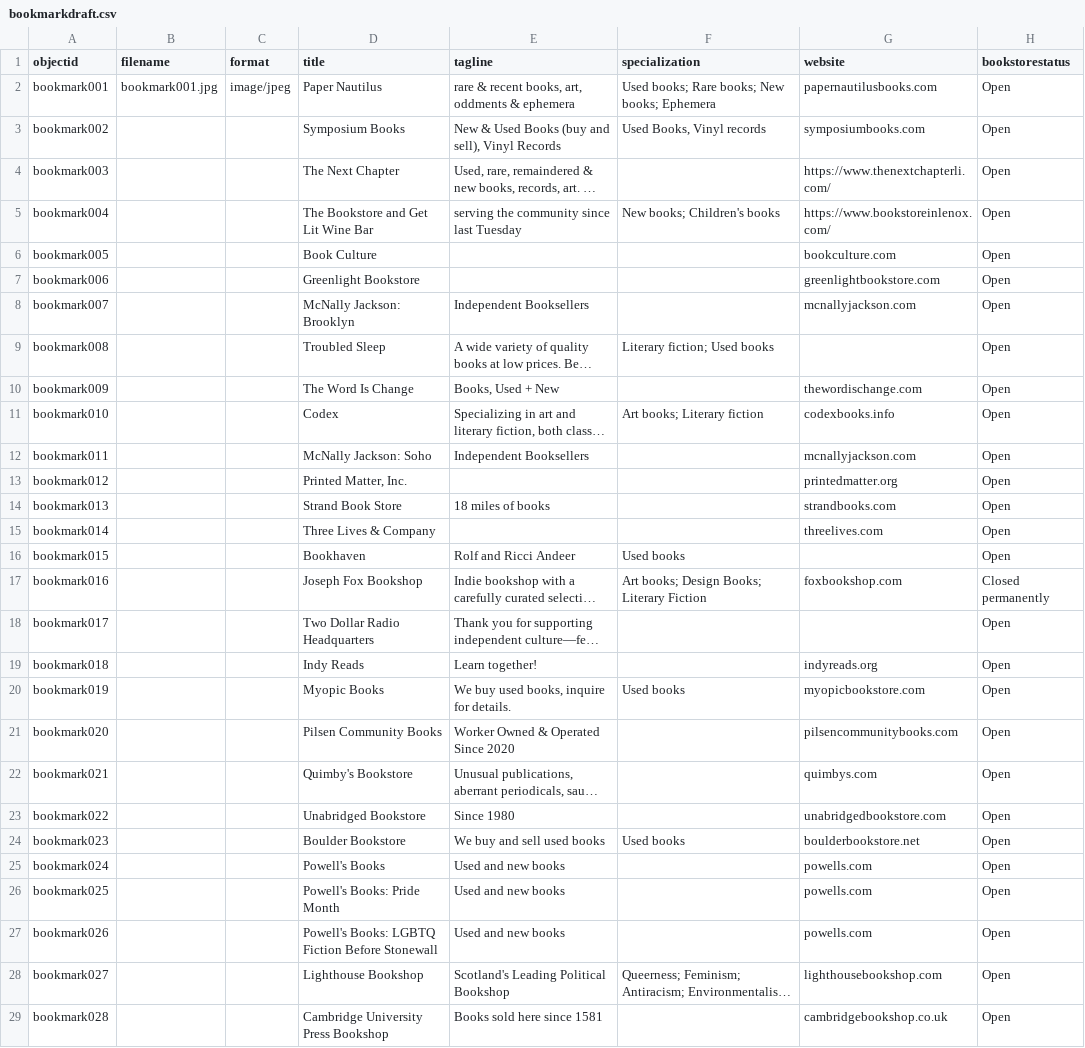
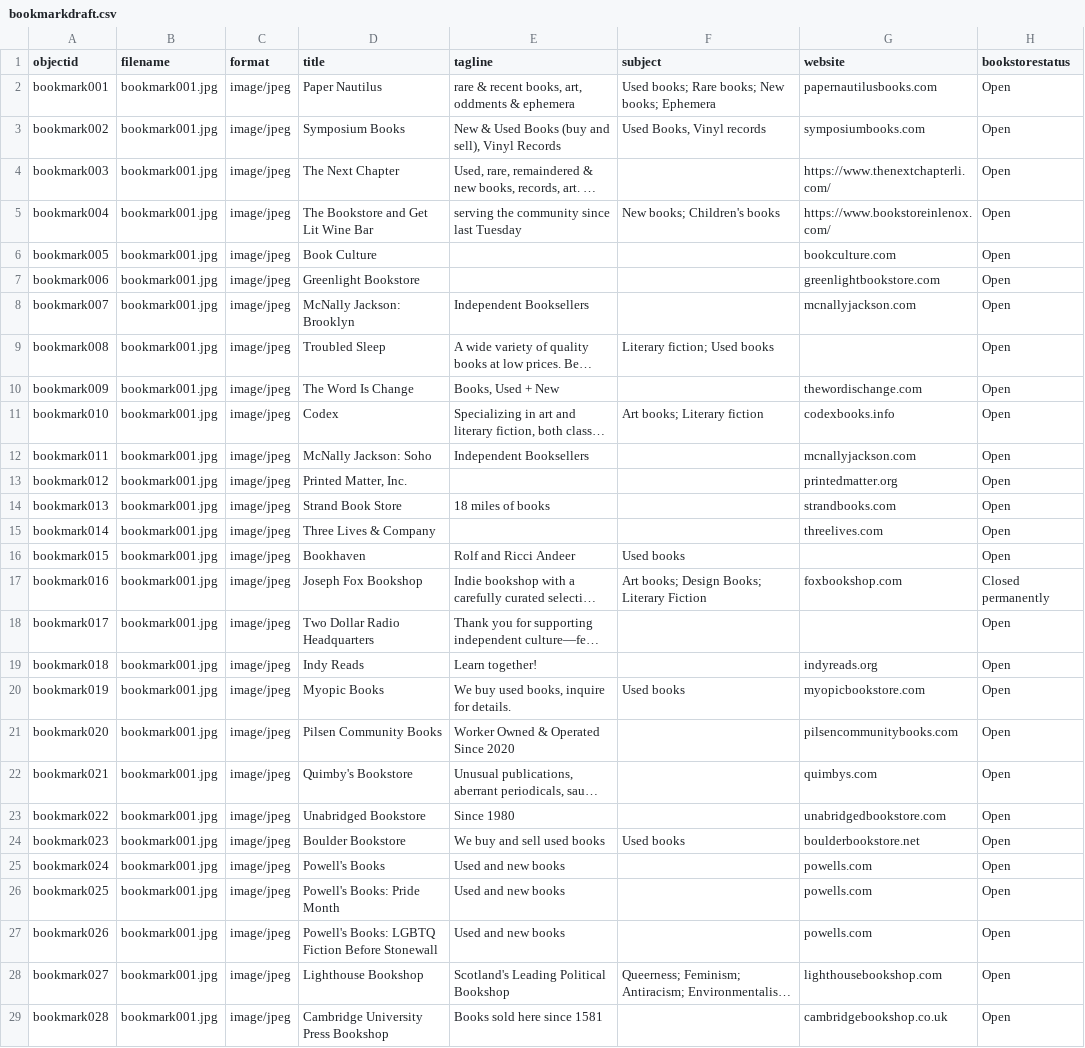
Before and after one commit to erinwalden/bookmarked, a CSV file: _data/bookmarkdraft.csv, drawn as a sheet; only a part is shown; long unchanged cells end in …; the diff covers the shown part only; the diff names each change by its address in the sheet, - before the commit and + after, or states it on an @@ line.

Commit message:
Add files via upload

```diff
--- a/_data/bookmarkdraft.csv
+++ b/_data/bookmarkdraft.csv
-F1: specialization
+F1: subject
-B3:B29 (filename): (empty)
+B3:B29 (filename): bookmark001.jpg
-C3:C29 (format): (empty)
+C3:C29 (format): image/jpeg
```
Also changed, not shown: 8 edited cells elsewhere in this file.
